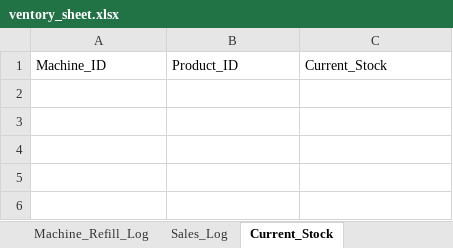
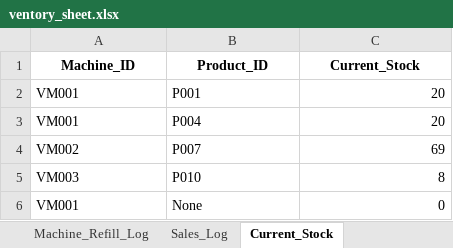
Before and after one commit to YUVAN0907/Tracker, an Excel workbook: vendbees_app/ventory_sheet.xlsx, sheet Current_Stock, drawn as a sheet; values as stored, in another font and other column widths than the file's, no borders; the diff names each change by its address in the sheet, - before the commit and + after, or states it on an @@ line.

```diff
--- a/vendbees_app/ventory_sheet.xlsx (sheet Current_Stock)
+++ b/vendbees_app/ventory_sheet.xlsx (sheet Current_Stock)
@@ A1:C1 bold: off → on, alignment: left → center @@
+row 2: VM001 | P001 | 20
+row 3: VM001 | P004 | 20
+row 4: VM002 | P007 | 69
+row 5: VM003 | P010 | 8
+row 6: VM001 | None | 0
```
Also changed, not shown: sheet Machine_Refill_Log, sheet Sales_Log, charts or pictures, 9 other files.
